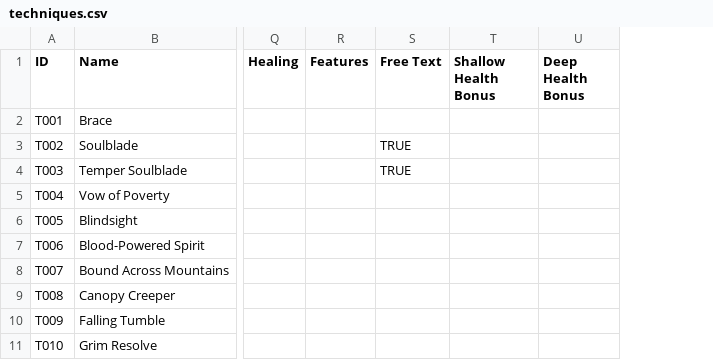
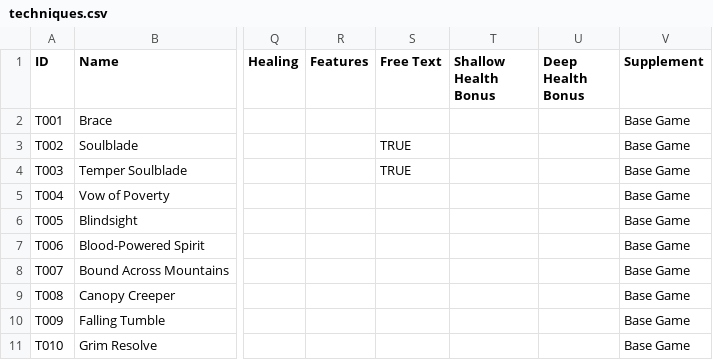
Before and after one commit to sessorach/flagonquest, a CSV file: scripts/techniques.csv, drawn as a sheet; only a part is shown, gaps mark what is left out; the diff covers the shown part only; the diff names each change by its address in the sheet, - before the commit and + after, or states it on an @@ line.

```diff
--- a/scripts/techniques.csv
+++ b/scripts/techniques.csv
+column V (Supplement), rows 2-11: all Base Game
```
Also changed, not shown: 2 added rows elsewhere in this file, 4 other files.
